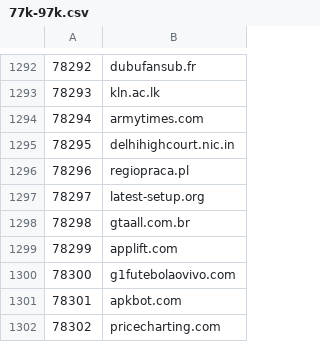
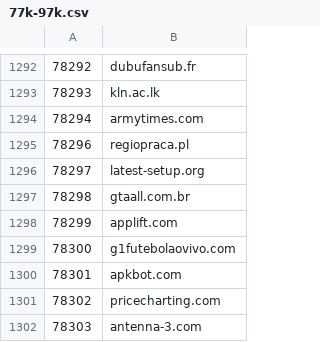
Before and after one commit to cnsuhao/SSOScraping, a CSV file: data/csv/77k-97k.csv, drawn as a sheet; only a part is shown, gaps mark what is left out; the shorter side is filled out with more unchanged rows; the diff names each change by its address in the sheet, - before the commit and + after, or states it on an @@ line.

Commit message:
data change

```diff
--- a/data/csv/77k-97k.csv
+++ b/data/csv/77k-97k.csv
-row 1295: 78295 | delhihighcourt.nic.in
```
Also changed, not shown: 1 other file.
